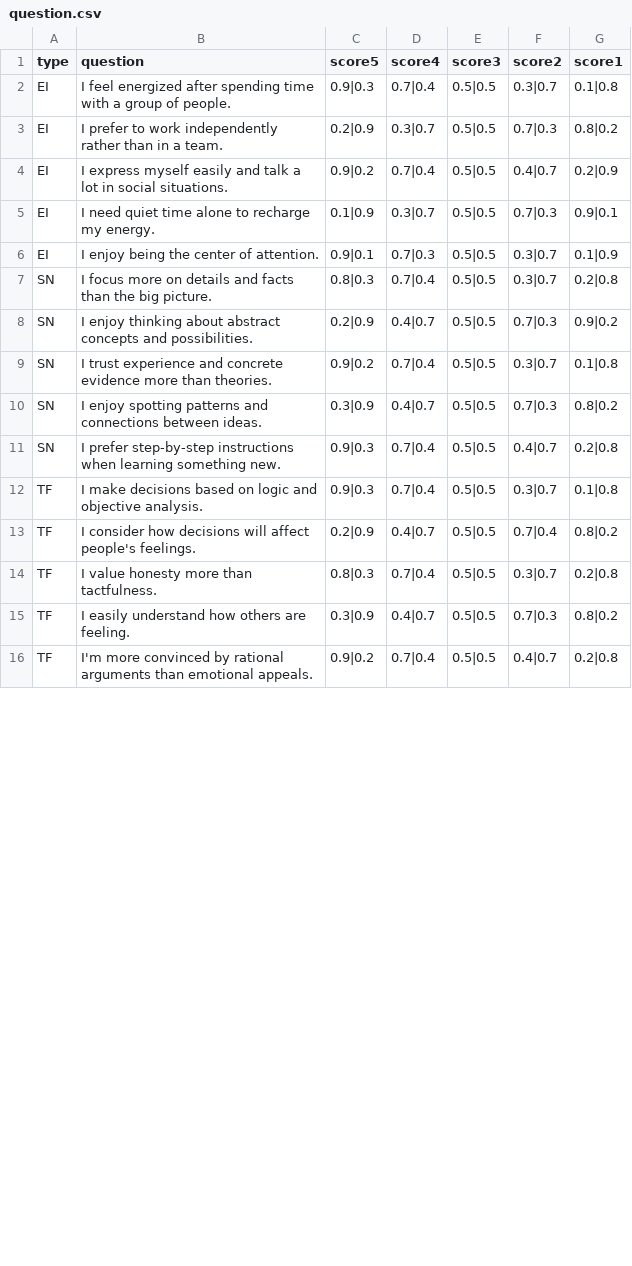
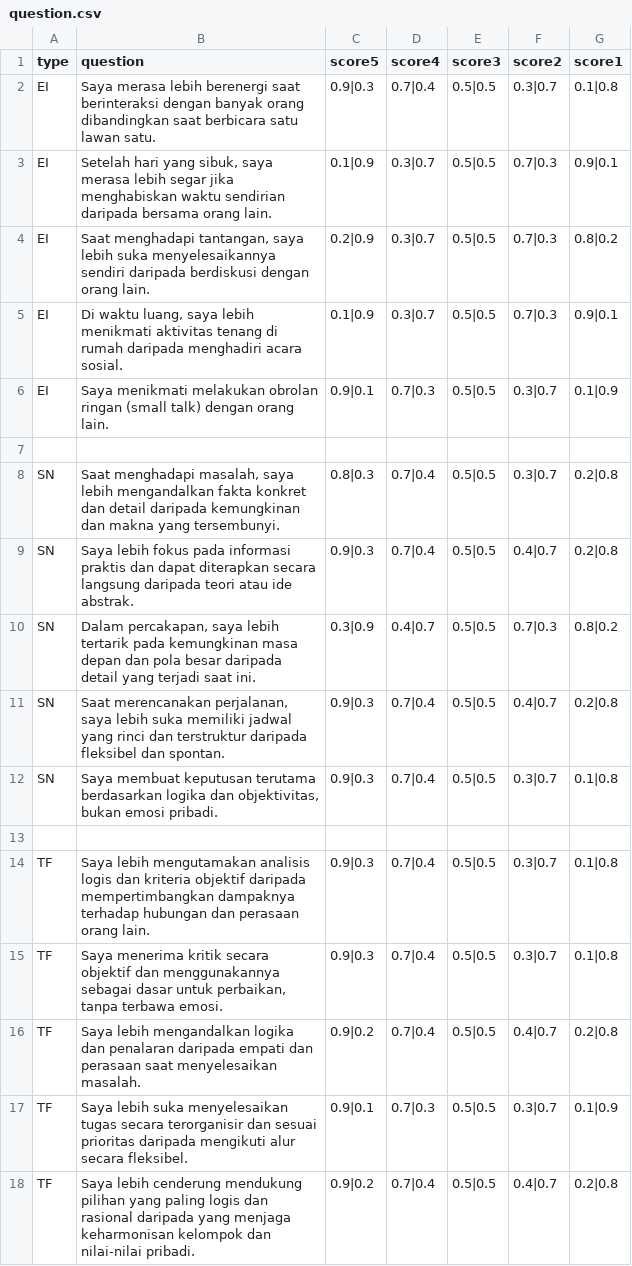
Before and after one commit to jagustinus/ukdc-app-mbti-app-ai, a CSV file: data/question.csv, drawn as a sheet; only a part is shown; the diff covers the shown part only.

Commit message:
chore: add data from other site.

```diff
--- a/data/question.csv
+++ b/data/question.csv
@@ -1,16 +1,18 @@
 type,question,score5,score4,score3,score2,score1
-"EI","I feel energized after spending time with a group of people.","0.9|0.3","0.7|0.4","0.5|0.5","0.3|0.7","0.1|0.8"
-"EI","I prefer to work independently rather than in a team.","0.2|0.9","0.3|0.7","0.5|0.5","0.7|0.3","0.8|0.2"
-"EI","I express myself easily and talk a lot in social situations.","0.9|0.2","0.7|0.4","0.5|0.5","0.4|0.7","0.2|0.9"
-"EI","I need quiet time alone to recharge my energy.","0.1|0.9","0.3|0.7","0.5|0.5","0.7|0.3","0.9|0.1"
-"EI","I enjoy being the center of attention.","0.9|0.1","0.7|0.3","0.5|0.5","0.3|0.7","0.1|0.9"
-"SN","I focus more on details and facts than the big picture.","0.8|0.3","0.7|0.4","0.5|0.5","0.3|0.7","0.2|0.8"
-"SN","I enjoy thinking about abstract concepts and possibilities.","0.2|0.9","0.4|0.7","0.5|0.5","0.7|0.3","0.9|0.2"
-"SN","I trust experience and concrete evidence more than theories.","0.9|0.2","0.7|0.4","0.5|0.5","0.3|0.7","0.1|0.8"
-"SN","I enjoy spotting patterns and connections between ideas.","0.3|0.9","0.4|0.7","0.5|0.5","0.7|0.3","0.8|0.2"
-"SN","I prefer step-by-step instructions when learning something new.","0.9|0.3","0.7|0.4","0.5|0.5","0.4|0.7","0.2|0.8"
-"TF","I make decisions based on logic and objective analysis.","0.9|0.3","0.7|0.4","0.5|0.5","0.3|0.7","0.1|0.8"
-"TF","I consider how decisions will affect people's feelings.","0.2|0.9","0.4|0.7","0.5|0.5","0.7|0.4","0.8|0.2"
-"TF","I value honesty more than tactfulness.","0.8|0.3","0.7|0.4","0.5|0.5","0.3|0.7","0.2|0.8"
-"TF","I easily understand how others are feeling.","0.3|0.9","0.4|0.7","0.5|0.5","0.7|0.3","0.8|0.2"
-"TF","I'm more convinced by rational arguments than emotional appeals.","0.9|0.2","0.7|0.4","0.5|0.5","0.4|0.7","0.2|0.8"
+"EI","Saya merasa lebih berenergi saat berinteraksi dengan banyak orang dibandingkan saat berbicara satu lawan satu.","0.9|0.3","0.7|0.4","0.5|0.5","0.3|0.7","0.1|0.8"
+"EI","Setelah hari yang sibuk, saya merasa lebih segar jika menghabiskan waktu sendirian daripada bersama orang lain.","0.1|0.9","0.3|0.7","0.5|0.5","0.7|0.3","0.9|0.1"
+"EI","Saat menghadapi tantangan, saya lebih suka menyelesaikannya sendiri daripada berdiskusi dengan orang lain.","0.2|0.9","0.3|0.7","0.5|0.5","0.7|0.3","0.8|0.2"
+"EI","Di waktu luang, saya lebih menikmati aktivitas tenang di rumah daripada menghadiri acara sosial.","0.1|0.9","0.3|0.7","0.5|0.5","0.7|0.3","0.9|0.1"
+"EI","Saya menikmati melakukan obrolan ringan (small talk) dengan orang lain.","0.9|0.1","0.7|0.3","0.5|0.5","0.3|0.7","0.1|0.9"
+
+"SN","Saat menghadapi masalah, saya lebih mengandalkan fakta konkret dan detail daripada kemungkinan dan makna yang tersembunyi.","0.8|0.3","0.7|0.4","0.5|0.5","0.3|0.7","0.2|0.8"
+"SN","Saya lebih fokus pada informasi praktis dan dapat diterapkan secara langsung daripada teori atau ide abstrak.","0.9|0.3","0.7|0.4","0.5|0.5","0.4|0.7","0.2|0.8"
+"SN","Dalam percakapan, saya lebih tertarik pada kemungkinan masa depan dan pola besar daripada detail yang terjadi saat ini.","0.3|0.9","0.4|0.7","0.5|0.5","0.7|0.3","0.8|0.2"
+"SN","Saat merencanakan perjalanan, saya lebih suka memiliki jadwal yang rinci dan terstruktur daripada fleksibel dan spontan.","0.9|0.3","0.7|0.4","0.5|0.5","0.4|0.7","0.2|0.8"
+"SN","Saya membuat keputusan terutama berdasarkan logika dan objektivitas, bukan emosi pribadi.","0.9|0.3","0.7|0.4","0.5|0.5","0.3|0.7","0.1|0.8"
+
+"TF","Saya lebih mengutamakan analisis logis dan kriteria objektif daripada mempertimbangkan dampaknya terhadap hubungan dan perasaan orang lain.","0.9|0.3","0.7|0.4","0.5|0.5","0.3|0.7","0.1|0.8"
+"TF","Saya menerima kritik secara objektif dan menggunakannya sebagai dasar untuk perbaikan, tanpa terbawa emosi.","0.9|0.3","0.7|0.4","0.5|0.5","0.3|0.7","0.1|0.8"
+"TF","Saya lebih mengandalkan logika dan penalaran daripada empati dan perasaan saat menyelesaikan masalah.","0.9|0.2","0.7|0.4","0.5|0.5","0.4|0.7","0.2|0.8"
+"TF","Saya lebih suka menyelesaikan tugas secara terorganisir dan sesuai prioritas daripada mengikuti alur secara fleksibel.","0.9|0.1","0.7|0.3","0.5|0.5","0.3|0.7","0.1|0.9"
+"TF","Saya lebih cenderung mendukung pilihan yang paling logis dan rasional daripada yang menjaga keharmonisan kelompok dan nilai-nilai pribadi.","0.9|0.2","0.7|0.4","0.5|0.5","0.4|0.7","0.2|0.8"
```
Also changed, not shown: 18 added rows and 16 edited cells elsewhere in this file.
